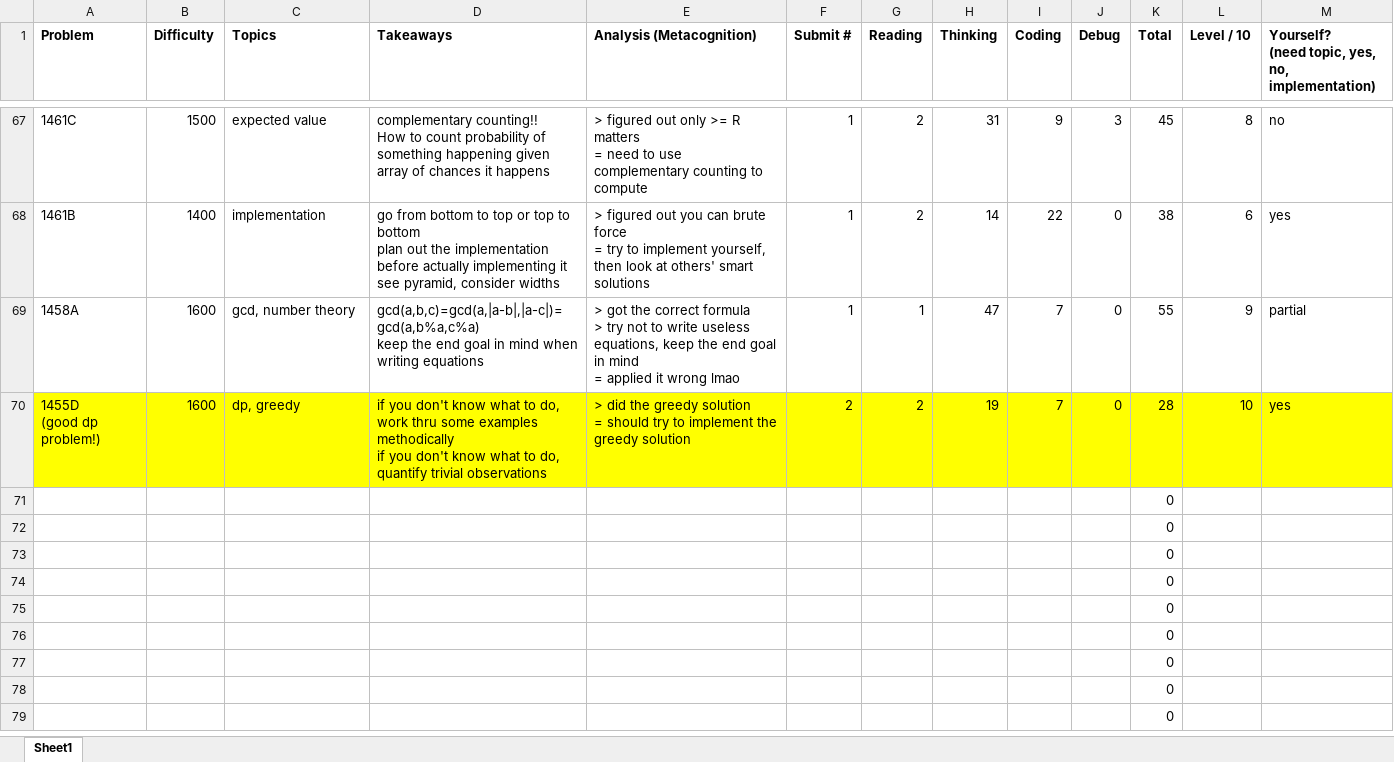
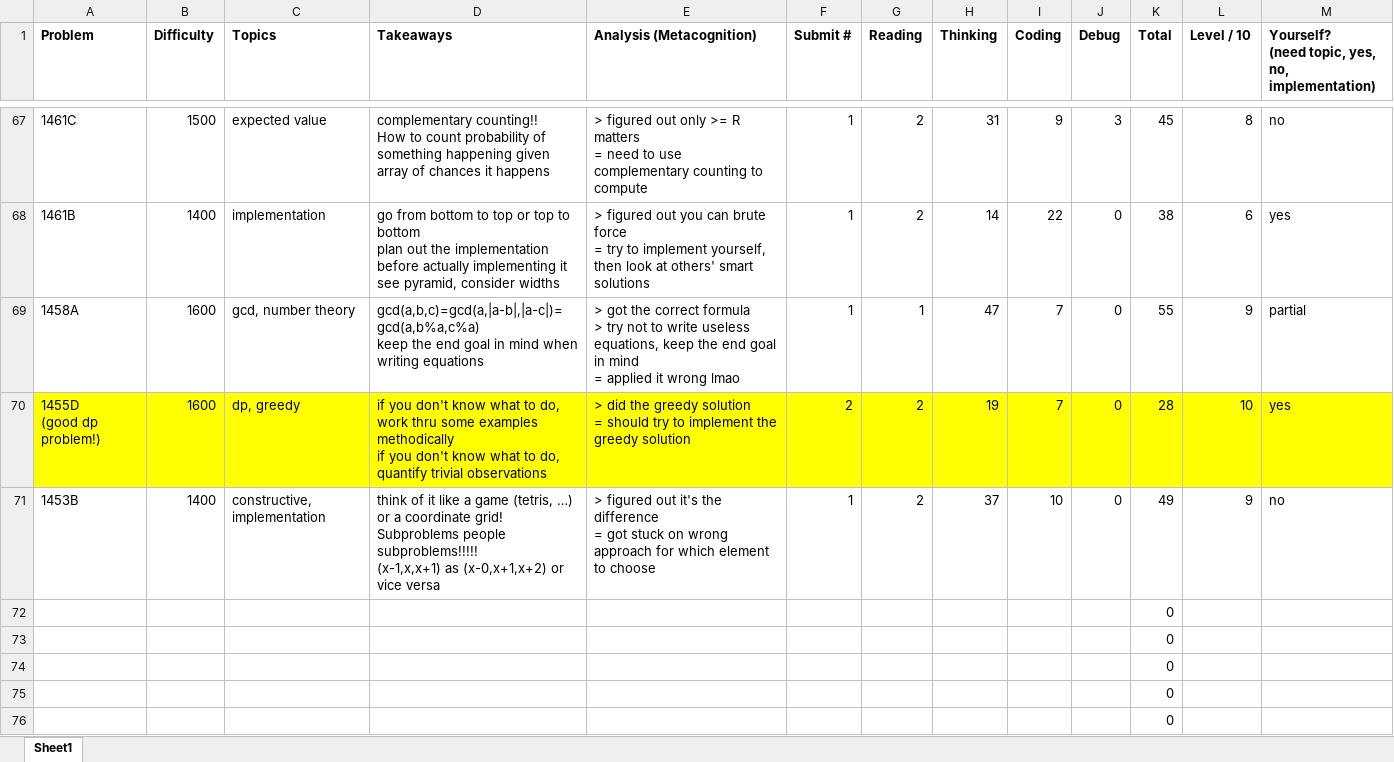
Before and after one commit to tfg1434/cp, an Excel workbook: analysis.xlsx, sheet Sheet1, drawn as a sheet; only a part is shown, gaps mark what is left out; the shorter side is filled out with more unchanged rows; values as stored, in another font and other column widths than the file's, no borders; conditional formats not drawn; removed rows and columns are numbered as before the commit, all else as after; ↵ is a line break in a cell; the diff names each change by its address in the sheet, - before the commit and + after, or states it on an @@ line.

```diff
--- a/analysis.xlsx (sheet Sheet1)
+++ b/analysis.xlsx (sheet Sheet1)
-row 71:  |  |  |  |  |  |  |  |  |  | 0
+row 71: 1453B | 1400 | constructive, implementation | think of it like a game (tetris, …) or a coordinate grid! ↵ Subproblems people subproblems!!!!! ↵ (x-1,x,x+1) as (x-0,x+1,x+2) or vice versa | > figured out it's the difference ↵ = got stuck on wrong approach for which element to choose | 1 | 2 | 37 | 10 | 0 | 49 | 9 | no
```
Also changed, not shown: 1 other file.
